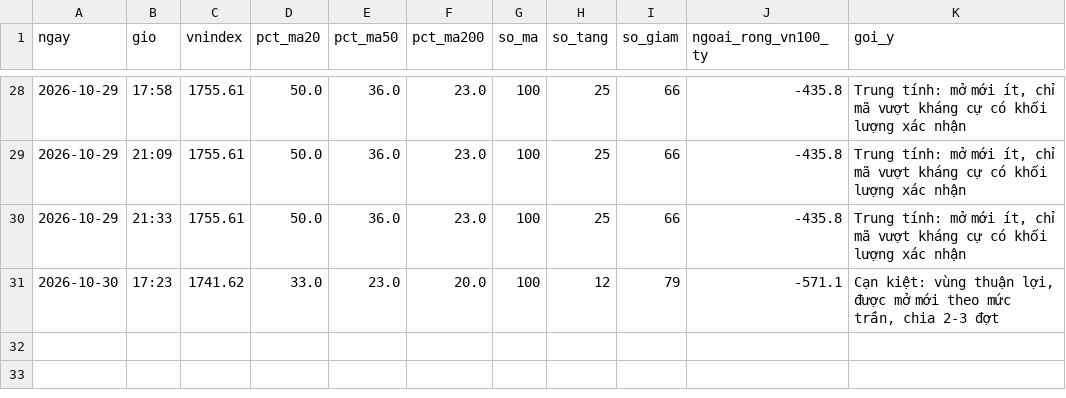
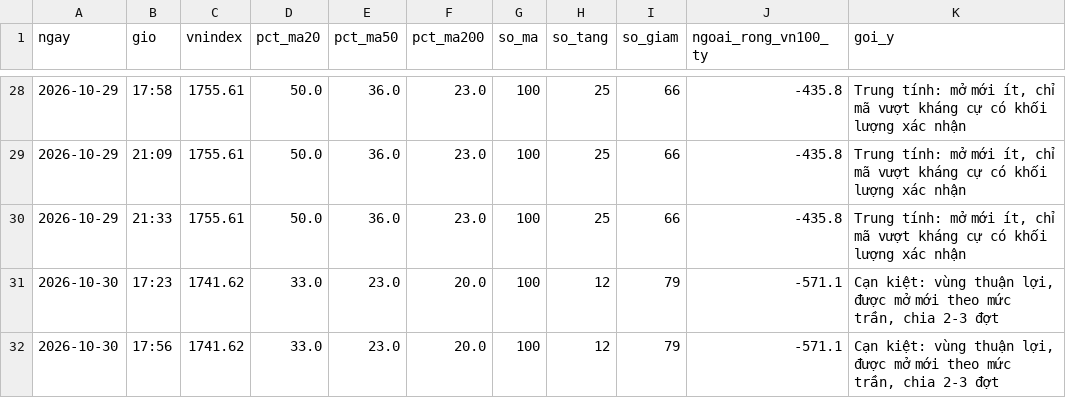
Before and after one commit to quangn1975/do-rong-hose, a CSV file: data/chup_phien.csv, drawn as a sheet; only a part is shown, gaps mark what is left out.

```diff
--- a/data/chup_phien.csv
+++ b/data/chup_phien.csv
@@ -31 +31,2 @@ ngay,gio,vnindex,pct_ma20,pct_ma50,pct_ma200,so_ma,so_tang,so_giam,ngoai_rong_vn
 2026-10-30,17:23,1741.62,33.0,23.0,20.0,100,12,79,-571.1,"Cạn kiệt: vùng thuận lợi, được mở mới theo mức trần, chia 2-3 đợt"
+2026-10-30,17:56,1741.62,33.0,23.0,20.0,100,12,79,-571.1,"Cạn kiệt: vùng thuận lợi, được mở mới theo mức trần, chia 2-3 đợt"
```
Also changed, not shown: data/chup_gia.csv.
